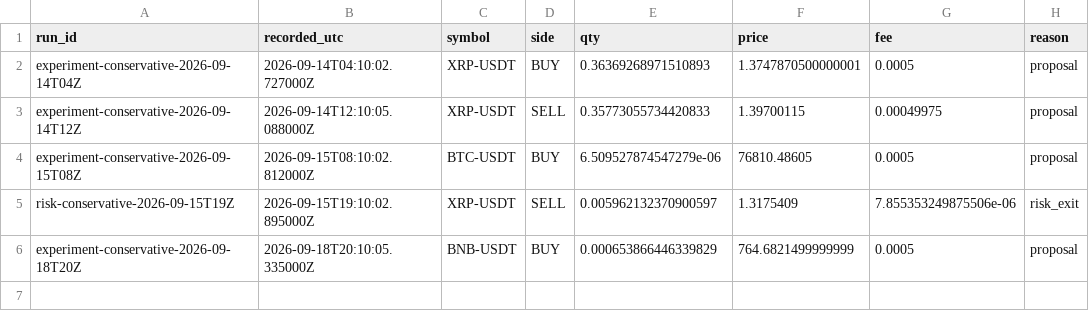
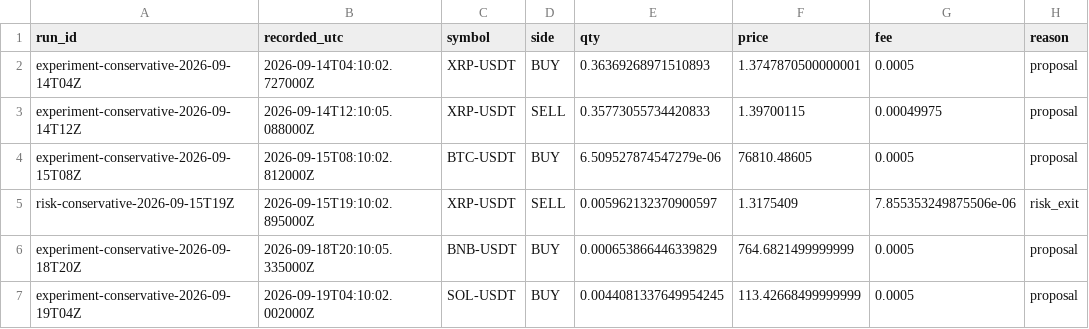
Before and after one commit to stanely18/trading-bot, a CSV file: trades/conservative.csv, drawn as a sheet.

```diff
--- a/trades/conservative.csv
+++ b/trades/conservative.csv
@@ -6 +6,2 @@ risk-conservative-2026-09-15T19Z,2026-09-15T19:10:02.895000Z,XRP-USDT,SELL,0.005
 experiment-conservative-2026-09-18T20Z,2026-09-18T20:10:05.335000Z,BNB-USDT,BUY,0.000653866446339829,764.6821499999999,0.0005,proposal
+experiment-conservative-2026-09-19T04Z,2026-09-19T04:10:02.002000Z,SOL-USDT,BUY,0.0044081337649954245,113.42668499999999,0.0005,proposal
```
Also changed, not shown: 7 other files.
